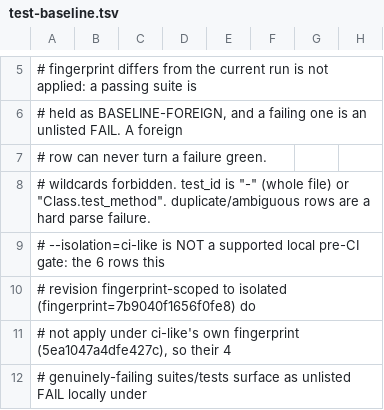
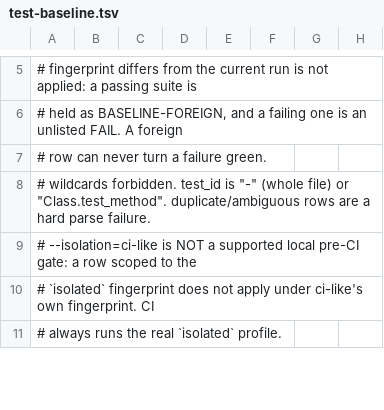
Before and after one commit to YouWanHee/hearting, a TSV file: tools/test-baseline.tsv, drawn as a sheet; only a part is shown, gaps mark what is left out; the diff covers the shown part only.

```diff
--- a/tools/test-baseline.tsv
+++ b/tools/test-baseline.tsv
@@ -8,5 +8,4 @@
 # wildcards forbidden. test_id is "-" (whole file) or "Class.test_method". duplicate/ambiguous rows are a hard parse failure.
-# --isolation=ci-like is NOT a supported local pre-CI gate: the 6 rows this
-# revision fingerprint-scoped to isolated (fingerprint=7b9040f1656f0fe8) do
-# not apply under ci-like's own fingerprint (5ea1047a4dfe427c), so their 4
-# genuinely-failing suites/tests surface as unlisted FAIL locally under
+# --isolation=ci-like is NOT a supported local pre-CI gate: a row scoped to the
+# `isolated` fingerprint does not apply under ci-like's own fingerprint. CI
+# always runs the real `isolated` profile.
```
Also changed, not shown: 9 removed rows elsewhere in this file.
